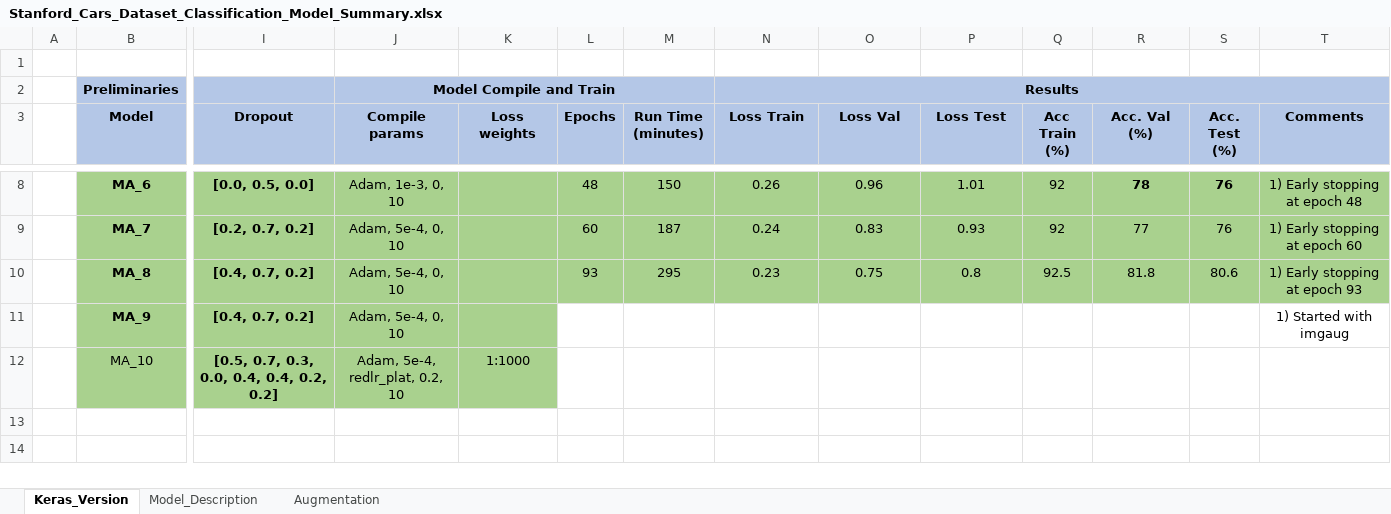
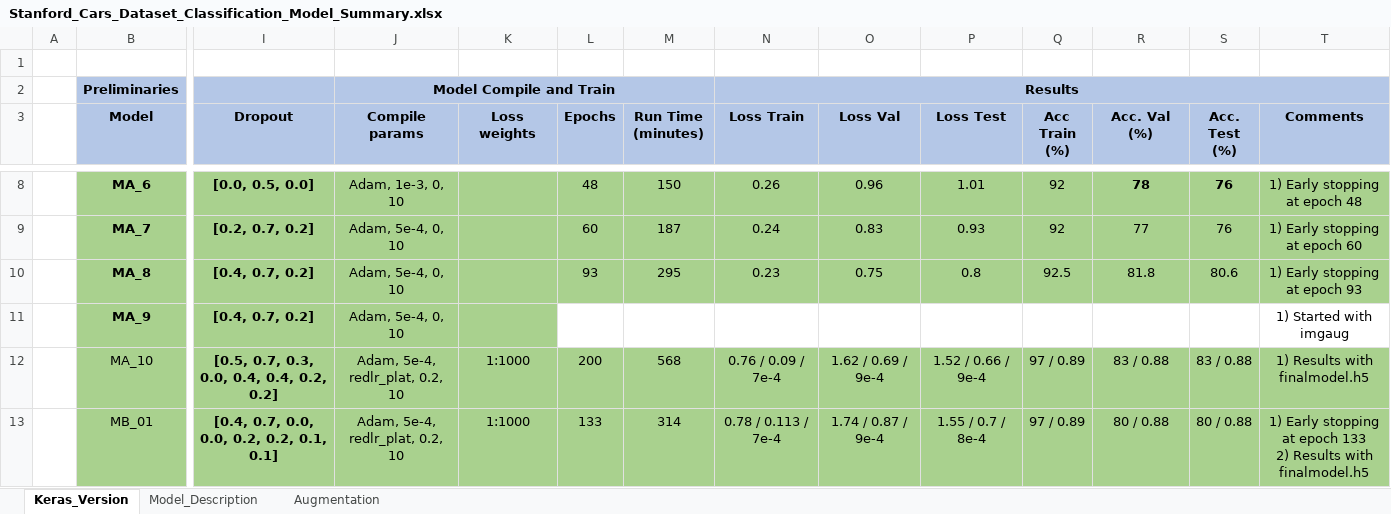
Before and after one commit to suresh-venkate/Code_Repositories, an Excel workbook: Deep_Learning/Computer_Vision/Image_Classification/Stanford_Cars_Dataset/Stanford_Cars_Dataset_Classification_Model_Summary.xlsx, sheet Keras_Version, drawn as a sheet; only a part is shown, gaps mark what is left out; values as stored, in another font and other column widths than the file's, no borders; rows hold the shown columns only; ↵ is a line break in a cell; the diff names each change by its address in the sheet, - before the commit and + after, or states it on an @@ line.

Commit message:
Summary xls updated

```diff
--- a/Deep_Learning/Computer_Vision/Image_Classification/Stanford_Cars_Dataset/Stanford_Cars_Dataset_Classification_Model_Summary.xlsx (sheet Keras_Version)
+++ b/Deep_Learning/Computer_Vision/Image_Classification/Stanford_Cars_Dataset/Stanford_Cars_Dataset_Classification_Model_Summary.xlsx (sheet Keras_Version)
-L12 (Epochs): (empty)
+L12 (Epochs): 200
-L12:T12 fill: none
+L12:T12 fill: #A9D18E
-M12 (Run Time (minutes)): (empty)
+M12 (Run Time (minutes)): 568
-N12 (Loss Train): (empty)
+N12 (Loss Train): 0.76 / 0.09 / 7e-4
-O12 (Loss Val): (empty)
+O12 (Loss Val): 1.62 / 0.69 / 9e-4
-P12 (Loss Test): (empty)
+P12 (Loss Test): 1.52 / 0.66 / 9e-4
-Q12 (Acc Train (%)): (empty)
+Q12 (Acc Train (%)): 97 / 0.89
-R12 (Acc. Val (%)): (empty)
+R12 (Acc. Val (%)): 83 / 0.88
-S12 (Acc. Test (%)): (empty)
+S12 (Acc. Test (%)): 83 / 0.88
-T12 (Comments): (empty)
+T12 (Comments): 1) Results with finalmodel.h5
+row 13:  | MB_01 | [0.4, 0.7, 0.0, 0.0, 0.2, 0.2, 0.1, 0.1] | Adam, 5e-4, redlr_plat, 0.2, 10 | 1:1000 | 133 | 314 | 0.78 / 0.113 / 7e-4 | 1.74 / 0.87 / 9e-4 | 1.55 / 0.7 / 8e-4 | 97 / 0.89 | 80 / 0.88 | 80 / 0.88 | 1) Early stopping at epoch 133 ↵ 2) Results with finalmodel.h5
```
